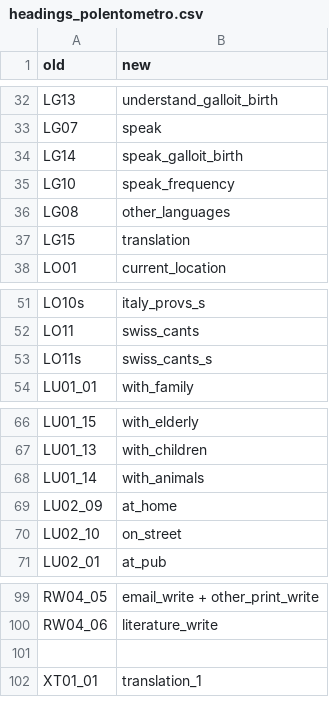
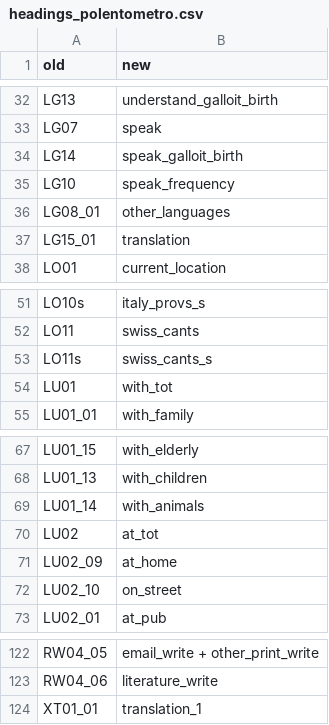
Before and after one commit to stefanocoretta/grni-vitality, a CSV file: data/raw/headings_polentometro.csv, drawn as a sheet; only a part is shown, gaps mark what is left out; the diff covers the shown part only.

```diff
--- a/data/raw/headings_polentometro.csv
+++ b/data/raw/headings_polentometro.csv
@@ -35,4 +35,4 @@ LG14,speak_galloit_birth
 LG10,speak_frequency
-LG08,other_languages
-LG15,translation
+LG08_01,other_languages
+LG15_01,translation
 LO01,current_location
@@ -53,2 +53,3 @@ LO11,swiss_cants
 LO11s,swiss_cants_s
+LU01,with_tot
 LU01_01,with_family
@@ -68,2 +69,3 @@ LU01_13,with_children
 LU01_14,with_animals
+LU02,at_tot
 LU02_09,at_home
@@ -100,3 +123,2 @@ RW04_05,email_write + other_print_write
 RW04_06,literature_write
-,
 XT01_01,translation_1
```
Also changed, not shown: 21 added rows and 2 edited cells elsewhere in this file, 1 other file.
